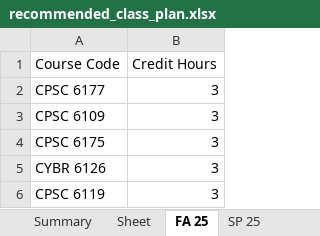
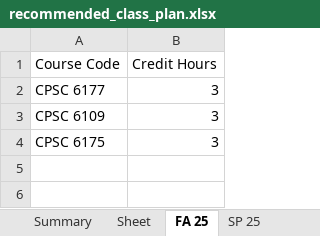
Before and after one commit to the-red-crow/better-advise, an Excel workbook: outputs/recommended_class_plan.xlsx, sheet FA 25, drawn as a sheet; values as stored, in another font and other column widths than the file's, no borders; the diff names each change by its address in the sheet, - before the commit and + after, or states it on an @@ line.

```diff
--- a/outputs/recommended_class_plan.xlsx (sheet FA 25)
+++ b/outputs/recommended_class_plan.xlsx (sheet FA 25)
-row 5: CYBR 6126 | 3
-row 6: CPSC 6119 | 3
```
Also changed, not shown: sheet Summary, sheet SP 25, other sheet tabs, 4 other files.
